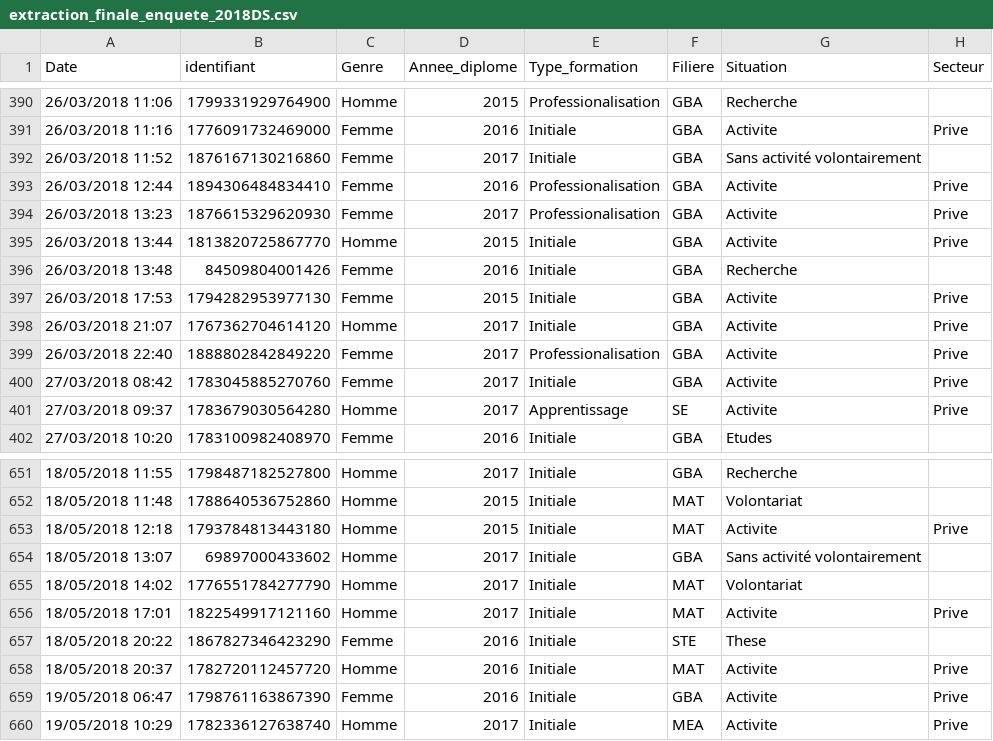
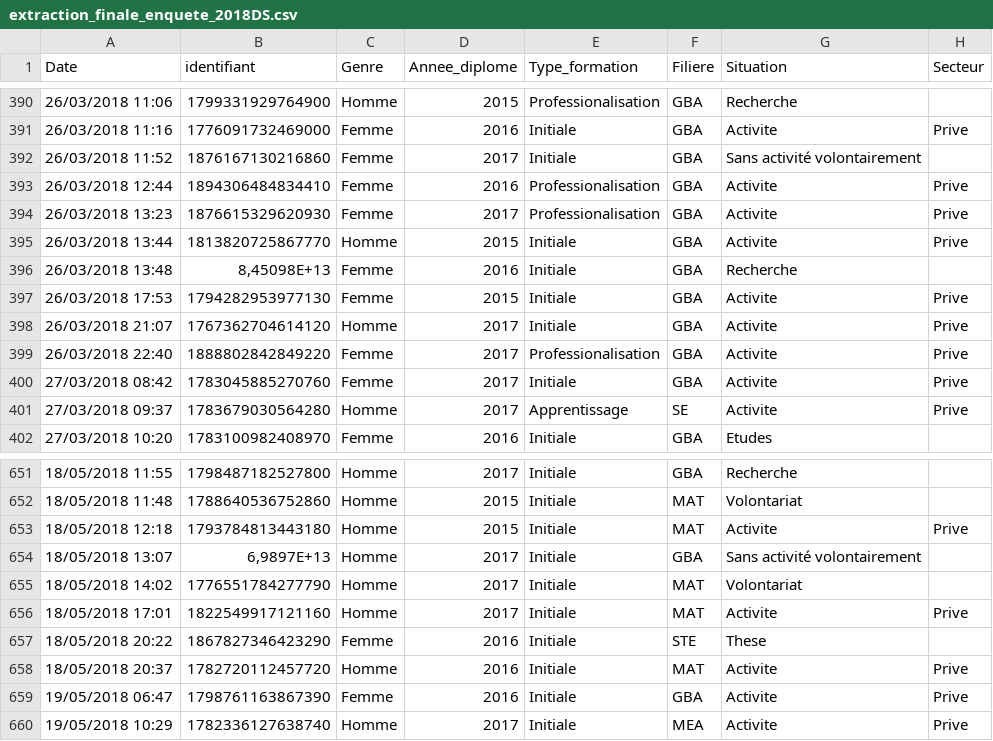
Before and after one commit to nicolas-goyon/ProjetDataScience, a CSV file: data/extraction_finale_enquete_2018DS.csv, drawn as a sheet; only a part is shown, gaps mark what is left out; the diff names each change by its address in the sheet, - before the commit and + after, or states it on an @@ line.

Commit message:
Update extraction_finale_enquete_2018DS.csv

```diff
--- a/data/extraction_finale_enquete_2018DS.csv
+++ b/data/extraction_finale_enquete_2018DS.csv
-B396 (identifiant): 84509804001426
+B396 (identifiant): 8,45098E+13
-B654 (identifiant): 69897000433602
+B654 (identifiant): 6,9897E+13
```
